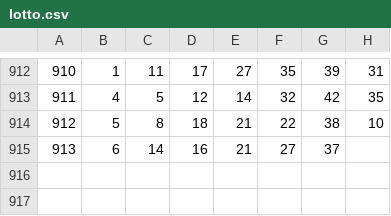
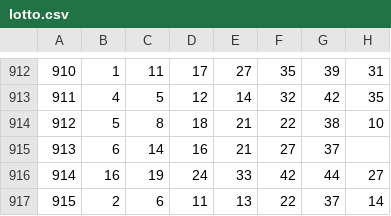
Before and after one commit to realred333/lotto_creator, a CSV file: lotto.csv, drawn as a sheet; only a part is shown, gaps mark what is left out.

Commit message:
Update lotto.csv

```diff
--- a/lotto.csv
+++ b/lotto.csv
@@ -915 +915,3 @@
 913,6,14,16,21,27,37
+914,16,19,24,33,42,44,27
+915,2,6,11,13,22,37,14
```
